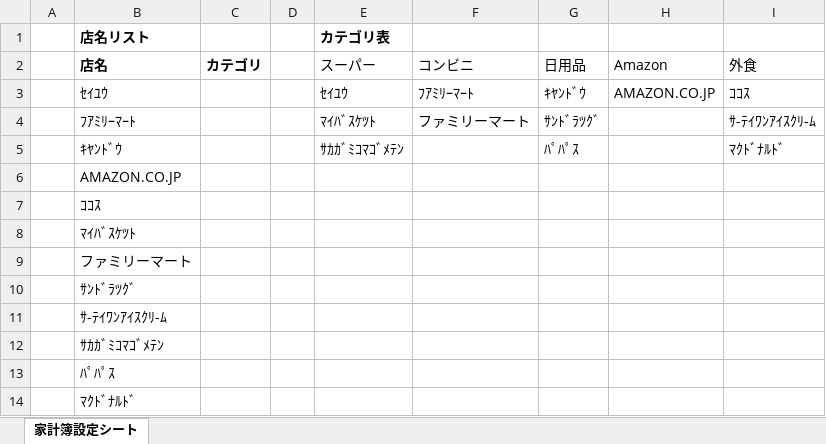
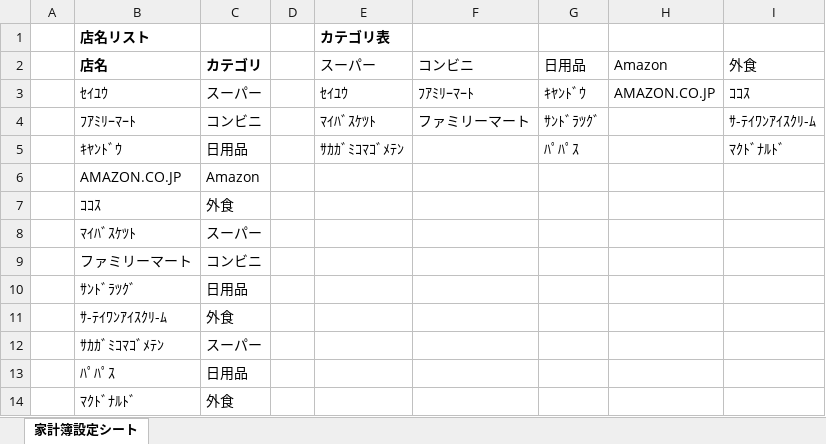
Before and after one commit to miyas02/kakeibo, an Excel workbook: 家計簿設定.xlsm, sheet 家計簿設定シート, drawn as a sheet; values as stored, in another font and other column widths than the file's, no borders; charts and pictures not drawn; the diff names each change by its address in the sheet, - before the commit and + after, or states it on an @@ line.

Commit message:
カテゴリ自動入力マクロ完成

```diff
--- a/家計簿設定.xlsm (sheet 家計簿設定シート)
+++ b/家計簿設定.xlsm (sheet 家計簿設定シート)
-C3 (カテゴリ): (empty)
+C3 (カテゴリ): スーパー
-C4 (カテゴリ): (empty)
+C4 (カテゴリ): コンビニ
-C5 (カテゴリ): (empty)
+C5 (カテゴリ): 日用品
-C6 (カテゴリ): (empty)
+C6 (カテゴリ): Amazon
-C7 (カテゴリ): (empty)
+C7 (カテゴリ): 外食
-C8 (カテゴリ): (empty)
+C8 (カテゴリ): スーパー
-C9 (カテゴリ): (empty)
+C9 (カテゴリ): コンビニ
-C10 (カテゴリ): (empty)
+C10 (カテゴリ): 日用品
-C11 (カテゴリ): (empty)
+C11 (カテゴリ): 外食
-C12 (カテゴリ): (empty)
+C12 (カテゴリ): スーパー
-C13 (カテゴリ): (empty)
+C13 (カテゴリ): 日用品
-C14 (カテゴリ): (empty)
+C14 (カテゴリ): 外食
```
